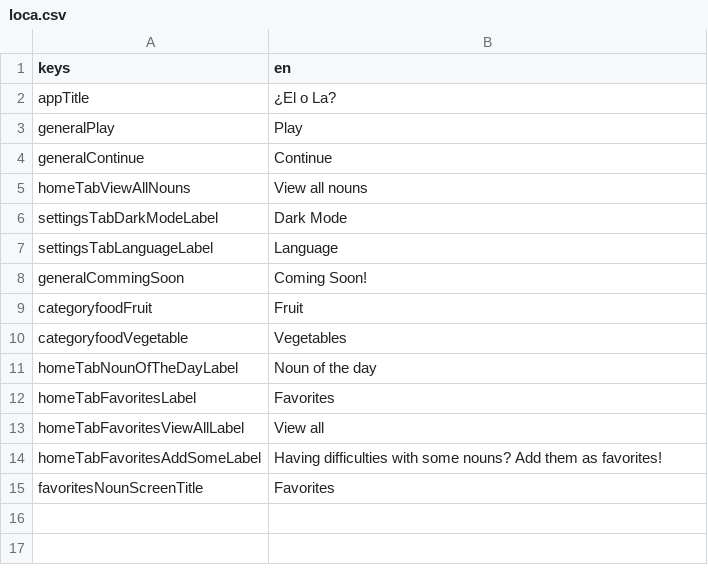
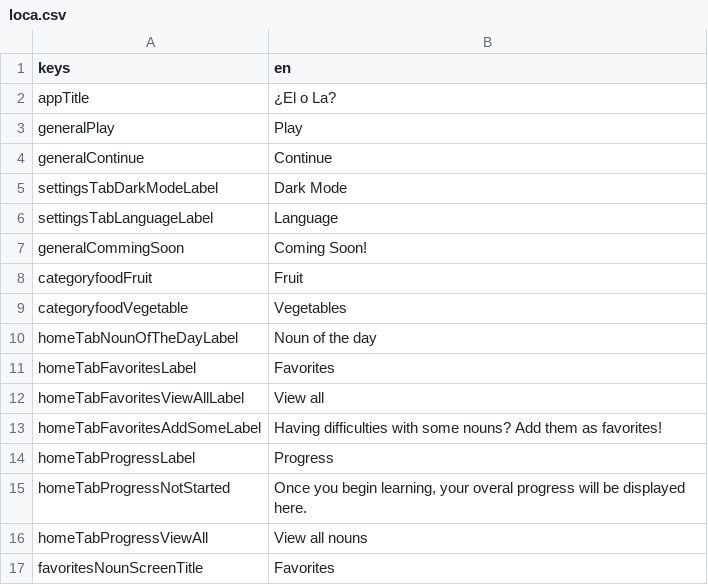
Before and after one commit to defuncart/elola, a CSV file: assets_dev/loca/loca.csv, drawn as a sheet.

Commit message:
Update loca.

```diff
--- a/assets_dev/loca/loca.csv
+++ b/assets_dev/loca/loca.csv
@@ -4,3 +4,2 @@ generalPlay;Play
 generalContinue;Continue
-homeTabViewAllNouns;View all nouns
 settingsTabDarkModeLabel;Dark Mode
@@ -14,2 +13,5 @@ homeTabFavoritesViewAllLabel;View all
 homeTabFavoritesAddSomeLabel;Having difficulties with some nouns? Add them as favorites!
+homeTabProgressLabel;Progress
+homeTabProgressNotStarted;Once you begin learning, your overal progress will be displayed here.
+homeTabProgressViewAll;View all nouns
 favoritesNounScreenTitle;Favorites
```
Also changed, not shown: assets_dev/loca/loca-PSEUDO.csv, 1 other file.
